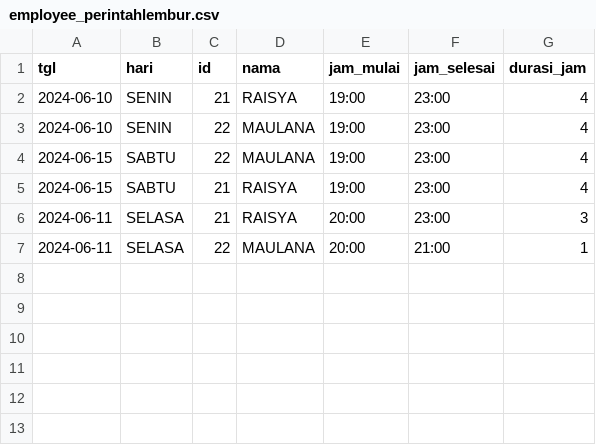
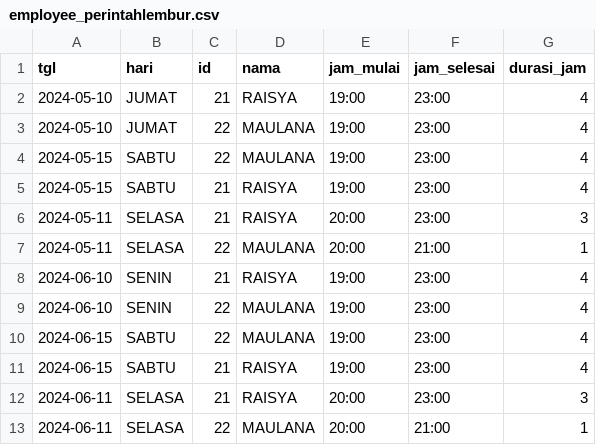
Before and after one commit to hikam074/algo2_upsence-programpresensi, a CSV file: employee_perintahlembur.csv, drawn as a sheet; the diff names each change by its address in the sheet, - before the commit and + after, or states it on an @@ line.

```diff
--- a/employee_perintahlembur.csv
+++ b/employee_perintahlembur.csv
+row 2: 2024-05-10 | JUMAT | 21 | RAISYA | 19:00 | 23:00 | 4
+row 3: 2024-05-10 | JUMAT | 22 | MAULANA | 19:00 | 23:00 | 4
+row 4: 2024-05-15 | SABTU | 22 | MAULANA | 19:00 | 23:00 | 4
+row 5: 2024-05-15 | SABTU | 21 | RAISYA | 19:00 | 23:00 | 4
+row 6: 2024-05-11 | SELASA | 21 | RAISYA | 20:00 | 23:00 | 3
+row 7: 2024-05-11 | SELASA | 22 | MAULANA | 20:00 | 21:00 | 1
```
Also changed, not shown: admin_presensi.csv, employee_presensi.csv, 5 other files.
